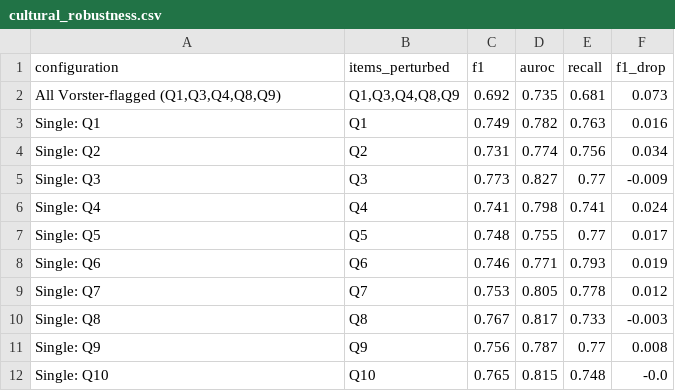
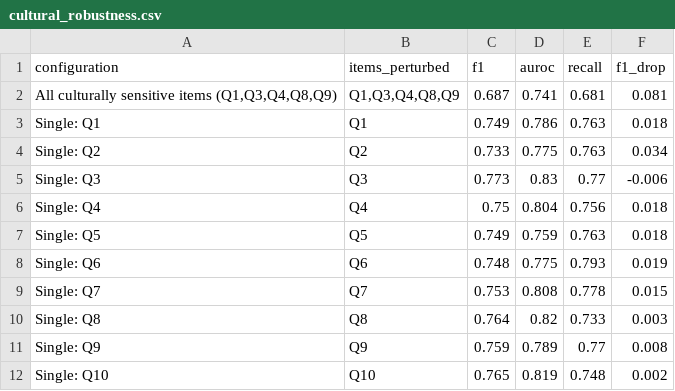
Before and after one commit to RELEBOHILE-PHEKO/Autism-Risk-Screening, a CSV file: outputs/evaluation/cultural_robustness.csv, drawn as a sheet.

```diff
--- a/outputs/evaluation/cultural_robustness.csv
+++ b/outputs/evaluation/cultural_robustness.csv
@@ -1,12 +1,12 @@
 configuration,items_perturbed,f1,auroc,recall,f1_drop
-"All Vorster-flagged (Q1,Q3,Q4,Q8,Q9)","Q1,Q3,Q4,Q8,Q9",0.692,0.735,0.681,0.073
-Single: Q1,Q1,0.749,0.782,0.763,0.016
-Single: Q2,Q2,0.731,0.774,0.756,0.034
-Single: Q3,Q3,0.773,0.827,0.77,-0.009
-Single: Q4,Q4,0.741,0.798,0.741,0.024
-Single: Q5,Q5,0.748,0.755,0.77,0.017
-Single: Q6,Q6,0.746,0.771,0.793,0.019
-Single: Q7,Q7,0.753,0.805,0.778,0.012
-Single: Q8,Q8,0.767,0.817,0.733,-0.003
-Single: Q9,Q9,0.756,0.787,0.77,0.008
-Single: Q10,Q10,0.765,0.815,0.748,-0.0
+"All culturally sensitive items (Q1,Q3,Q4,Q8,Q9)","Q1,Q3,Q4,Q8,Q9",0.687,0.741,0.681,0.081
+Single: Q1,Q1,0.749,0.786,0.763,0.018
+Single: Q2,Q2,0.733,0.775,0.763,0.034
+Single: Q3,Q3,0.773,0.83,0.77,-0.006
+Single: Q4,Q4,0.75,0.804,0.756,0.018
+Single: Q5,Q5,0.749,0.759,0.763,0.018
+Single: Q6,Q6,0.748,0.775,0.793,0.019
+Single: Q7,Q7,0.753,0.808,0.778,0.015
+Single: Q8,Q8,0.764,0.82,0.733,0.003
+Single: Q9,Q9,0.759,0.789,0.77,0.008
+Single: Q10,Q10,0.765,0.819,0.748,0.002
```
Also changed, not shown: outputs/evaluation/auroc_vs_stunting.csv, outputs/evaluation/individual_comorbidity_adjustment.csv, 31 other files.
